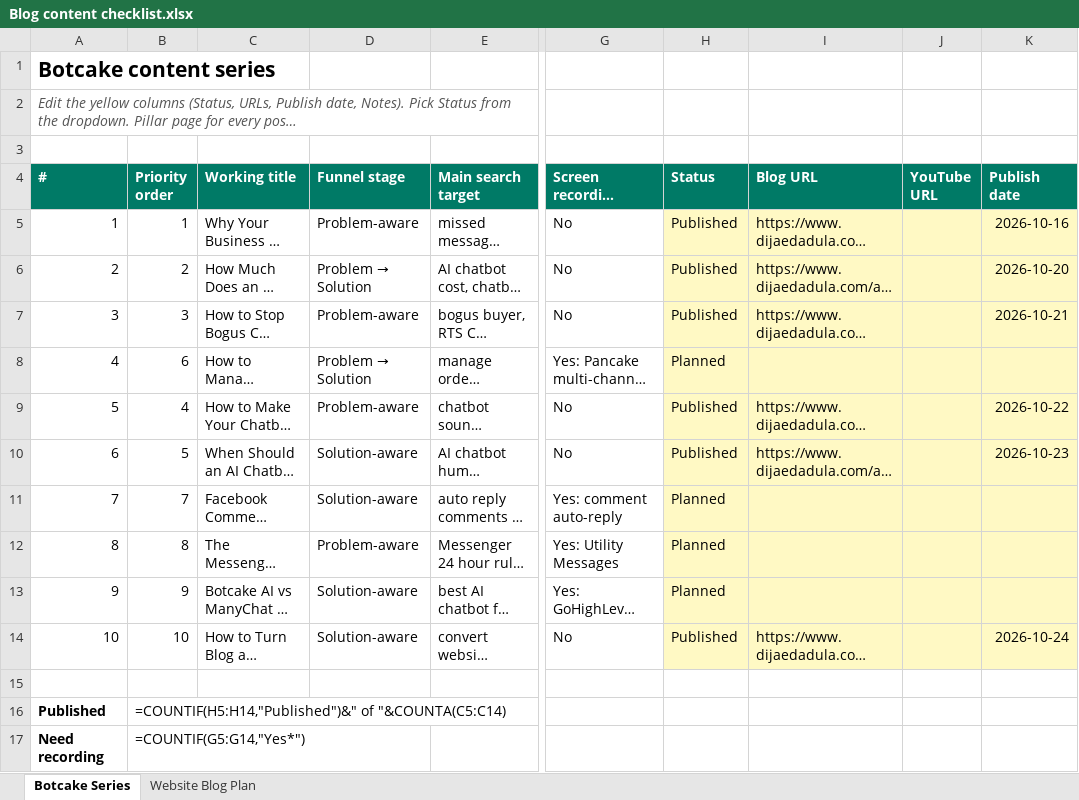
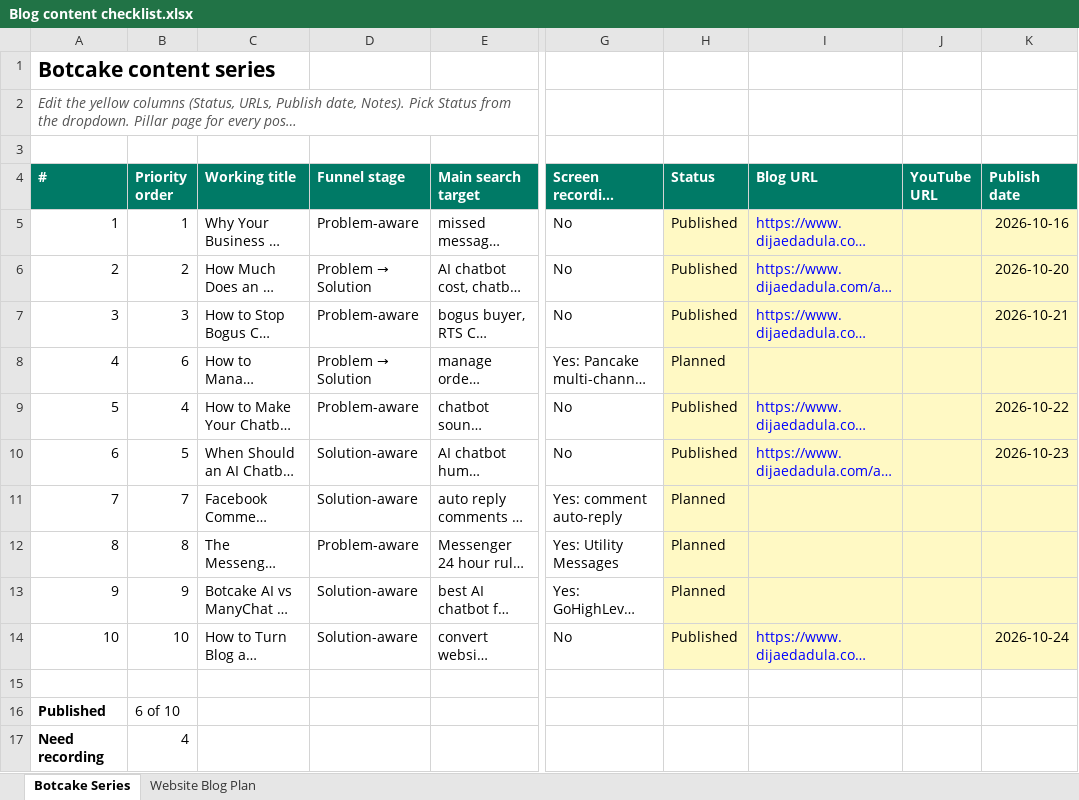
Before and after one commit to metalearnhub/ai-agents-masterclass, an Excel workbook: checklist/Blog content checklist.xlsx, sheet Botcake Series, drawn as a sheet; only a part is shown, gaps mark what is left out; long unchanged cells end in …; values as stored, in another font and other column widths than the file's, no borders; formulas without a stored value are shown as written; charts and pictures and conditional formats not drawn; the diff names each change by its address in the sheet, - before the commit and + after, or states it on an @@ line.

```diff
--- a/checklist/Blog content checklist.xlsx (sheet Botcake Series)
+++ b/checklist/Blog content checklist.xlsx (sheet Botcake Series)
-I5:I7 text colour: black
+I5:I7 text colour: #0000FF
-I9:I10 text colour: black
+I9:I10 text colour: #0000FF
-I14 text colour: black
+I14 text colour: #0000FF
-B16 (Priority order): =COUNTIF(H5:H14,"Published")&" of "&COUNTA(C5:C14)
+B16 (Priority order): 6 of 10
-B17 (Priority order): =COUNTIF(G5:G14,"Yes*")
+B17 (Priority order): 4
```
Also changed, not shown: sheet Website Blog Plan, charts or pictures.
